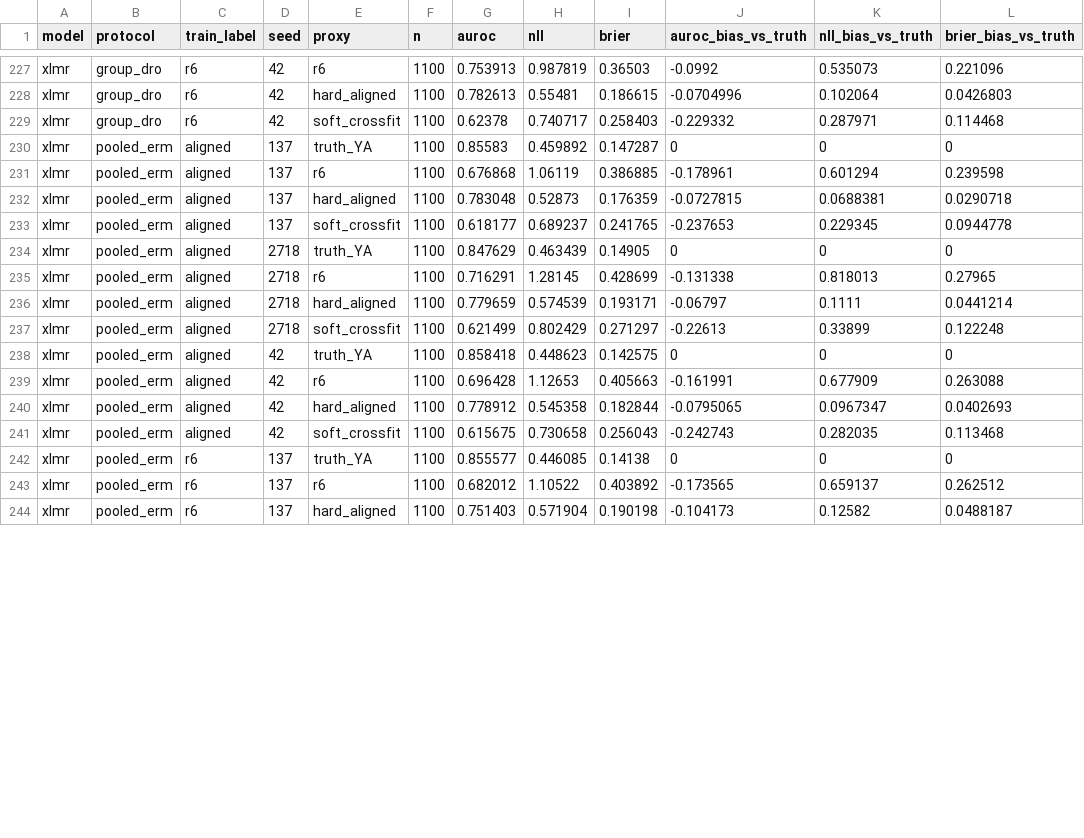
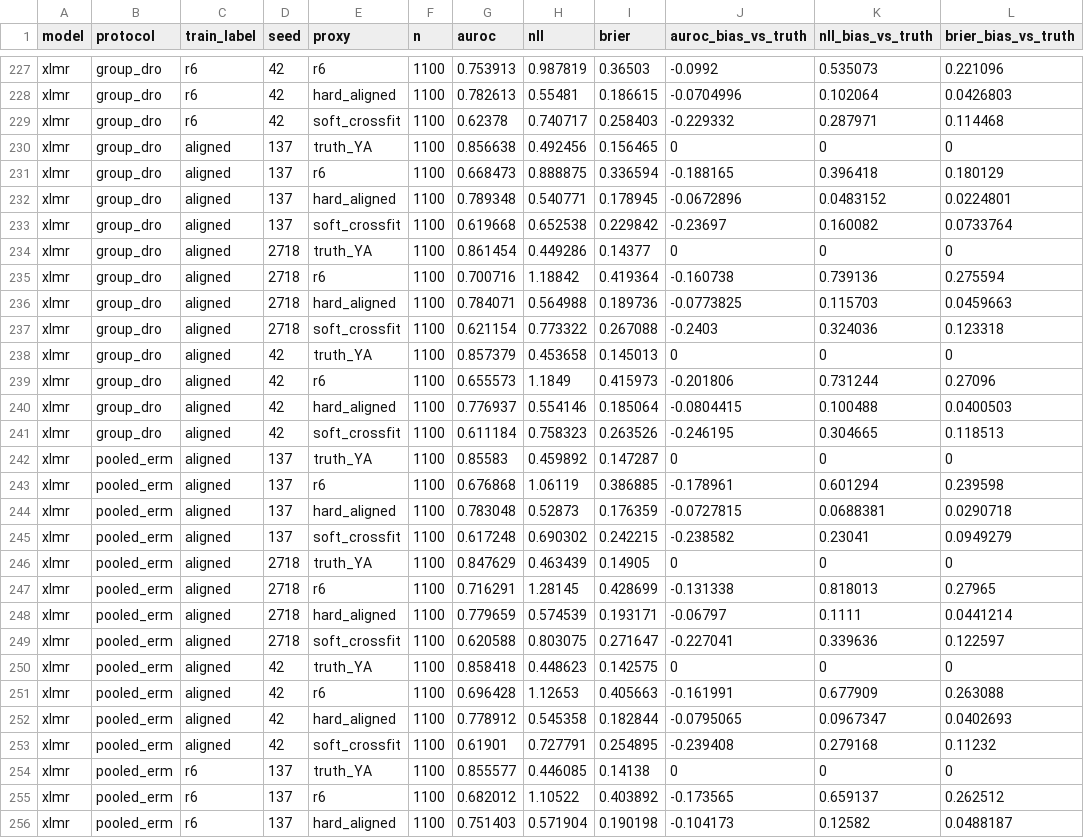
Before and after one commit to smalakar-is-here/swarabyanjan-cross-platform-transport, a CSV file: results/scope_v1/E18/anchor_proxy_check.csv, drawn as a sheet; only a part is shown, gaps mark what is left out; the diff covers the shown part only.

```diff
--- a/results/scope_v1/E18/anchor_proxy_check.csv
+++ b/results/scope_v1/E18/anchor_proxy_check.csv
@@ -229,2 +229,14 @@ xlmr,group_dro,r6,42,hard_aligned,1100,0.782613,0.55481,0.186615,-0.0704996,0.10
 xlmr,group_dro,r6,42,soft_crossfit,1100,0.62378,0.740717,0.258403,-0.229332,0.287971,0.114468
+xlmr,group_dro,aligned,137,truth_YA,1100,0.856638,0.492456,0.156465,0,0,0
+xlmr,group_dro,aligned,137,r6,1100,0.668473,0.888875,0.336594,-0.188165,0.396418,0.180129
+xlmr,group_dro,aligned,137,hard_aligned,1100,0.789348,0.540771,0.178945,-0.0672896,0.0483152,0.0224801
+xlmr,group_dro,aligned,137,soft_crossfit,1100,0.619668,0.652538,0.229842,-0.23697,0.160082,0.0733764
+xlmr,group_dro,aligned,2718,truth_YA,1100,0.861454,0.449286,0.14377,0,0,0
+xlmr,group_dro,aligned,2718,r6,1100,0.700716,1.18842,0.419364,-0.160738,0.739136,0.275594
+xlmr,group_dro,aligned,2718,hard_aligned,1100,0.784071,0.564988,0.189736,-0.0773825,0.115703,0.0459663
+xlmr,group_dro,aligned,2718,soft_crossfit,1100,0.621154,0.773322,0.267088,-0.2403,0.324036,0.123318
+xlmr,group_dro,aligned,42,truth_YA,1100,0.857379,0.453658,0.145013,0,0,0
+xlmr,group_dro,aligned,42,r6,1100,0.655573,1.1849,0.415973,-0.201806,0.731244,0.27096
+xlmr,group_dro,aligned,42,hard_aligned,1100,0.776937,0.554146,0.185064,-0.0804415,0.100488,0.0400503
+xlmr,group_dro,aligned,42,soft_crossfit,1100,0.611184,0.758323,0.263526,-0.246195,0.304665,0.118513
 xlmr,pooled_erm,aligned,137,truth_YA,1100,0.85583,0.459892,0.147287,0,0,0
@@ -232,3 +244,3 @@ xlmr,pooled_erm,aligned,137,r6,1100,0.676868,1.06119,0.386885,-0.178961,0.601294
 xlmr,pooled_erm,aligned,137,hard_aligned,1100,0.783048,0.52873,0.176359,-0.0727815,0.0688381,0.0290718
-xlmr,pooled_erm,aligned,137,soft_crossfit,1100,0.618177,0.689237,0.241765,-0.237653,0.229345,0.0944778
+xlmr,pooled_erm,aligned,137,soft_crossfit,1100,0.617248,0.690302,0.242215,-0.238582,0.23041,0.0949279
 xlmr,pooled_erm,aligned,2718,truth_YA,1100,0.847629,0.463439,0.14905,0,0,0
@@ -236,3 +248,3 @@ xlmr,pooled_erm,aligned,2718,r6,1100,0.716291,1.28145,0.428699,-0.131338,0.81801
 xlmr,pooled_erm,aligned,2718,hard_aligned,1100,0.779659,0.574539,0.193171,-0.06797,0.1111,0.0441214
-xlmr,pooled_erm,aligned,2718,soft_crossfit,1100,0.621499,0.802429,0.271297,-0.22613,0.33899,0.122248
+xlmr,pooled_erm,aligned,2718,soft_crossfit,1100,0.620588,0.803075,0.271647,-0.227041,0.339636,0.122597
 xlmr,pooled_erm,aligned,42,truth_YA,1100,0.858418,0.448623,0.142575,0,0,0
@@ -240,3 +252,3 @@ xlmr,pooled_erm,aligned,42,r6,1100,0.696428,1.12653,0.405663,-0.161991,0.677909,
 xlmr,pooled_erm,aligned,42,hard_aligned,1100,0.778912,0.545358,0.182844,-0.0795065,0.0967347,0.0402693
-xlmr,pooled_erm,aligned,42,soft_crossfit,1100,0.615675,0.730658,0.256043,-0.242743,0.282035,0.113468
+xlmr,pooled_erm,aligned,42,soft_crossfit,1100,0.61901,0.727791,0.254895,-0.239408,0.279168,0.11232
 xlmr,pooled_erm,r6,137,truth_YA,1100,0.855577,0.446085,0.14138,0,0,0
```
Also changed, not shown: 18 edited cells elsewhere in this file, results/scope_v1/E10/loeo_transformer_results.csv, results/scope_v1/E10/loeo_transformer_summary.csv, 11 other files.
